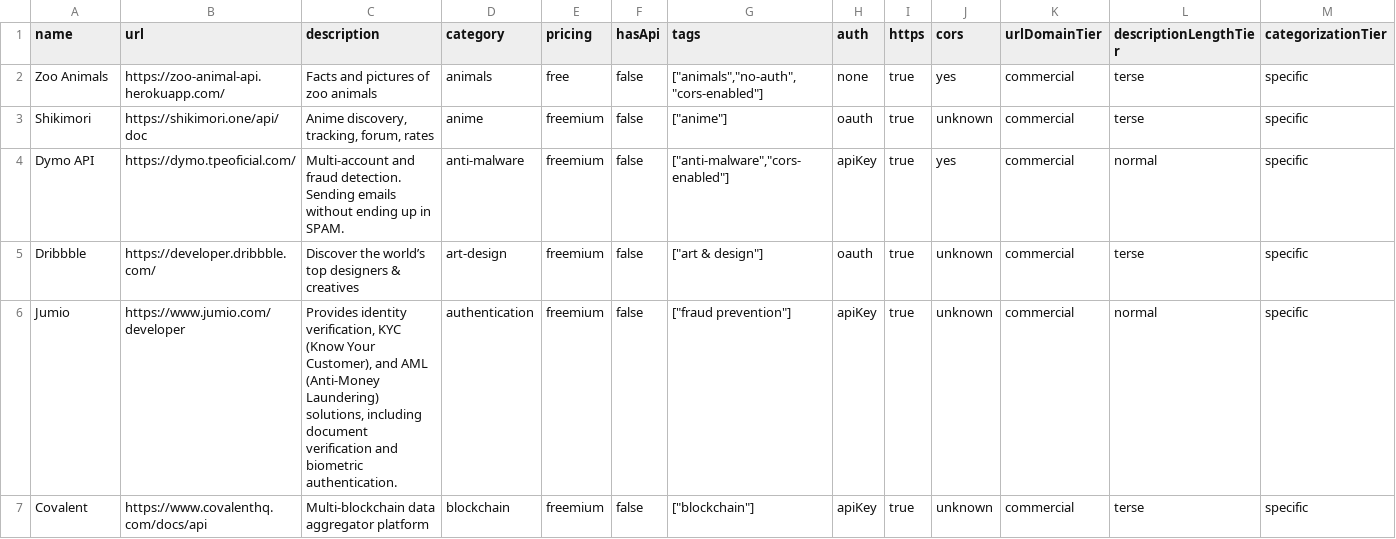
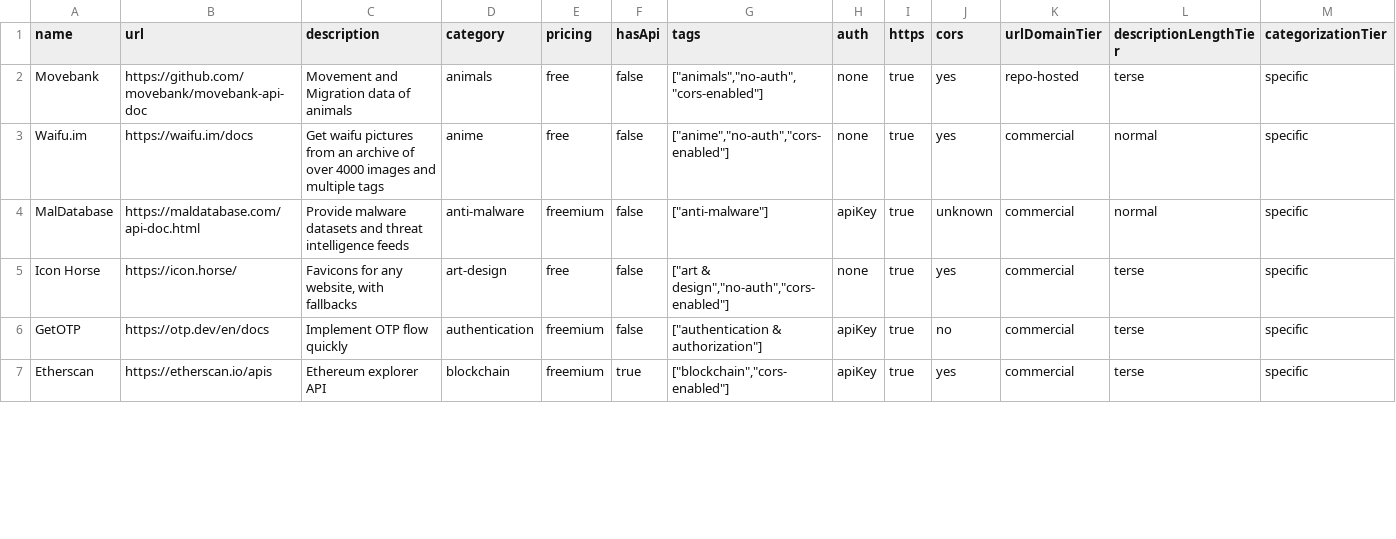
Before and after one commit to futdevpro/niche-datasets-free, a CSV file: public-apis-sample.csv, drawn as a sheet; only a part is shown; the diff covers the shown part only.

```diff
--- a/public-apis-sample.csv
+++ b/public-apis-sample.csv
@@ -1,7 +1,7 @@
 name,url,description,category,pricing,hasApi,tags,auth,https,cors,urlDomainTier,descriptionLengthTier,categorizationTier
-Zoo Animals,https://zoo-animal-api.herokuapp.com/,Facts and pictures of zoo animals,animals,free,false,"[""animals"",""no-auth"",""cors-enabled""]",none,true,yes,commercial,terse,specific
-Shikimori,https://shikimori.one/api/doc,"Anime discovery, tracking, forum, rates",anime,freemium,false,"[""anime""]",oauth,true,unknown,commercial,terse,specific
-Dymo API,https://dymo.tpeoficial.com/,Multi-account and fraud detection. Sending emails without ending up in SPAM.,anti-malware,freemium,false,"[""anti-malware"",""cors-enabled""]",apiKey,true,yes,commercial,normal,specific
-Dribbble,https://developer.dribbble.com/,Discover the world’s top designers & creatives,art-design,freemium,false,"[""art & design""]",oauth,true,unknown,commercial,terse,specific
-Jumio,https://www.jumio.com/developer,"Provides identity verification, KYC (Know Your Customer), and AML (Anti-Money Laundering) solutions, including document verification and biometric authentication.",authentication,freemium,false,"[""fraud prevention""]",apiKey,true,unknown,commercial,normal,specific
-Covalent,https://www.covalenthq.com/docs/api,Multi-blockchain data aggregator platform,blockchain,freemium,false,"[""blockchain""]",apiKey,true,unknown,commercial,terse,specific
+Movebank,https://github.com/movebank/movebank-api-doc,Movement and Migration data of animals,animals,free,false,"[""animals"",""no-auth"",""cors-enabled""]",none,true,yes,repo-hosted,terse,specific
+Waifu.im,https://waifu.im/docs,Get waifu pictures from an archive of over 4000 images and multiple tags,anime,free,false,"[""anime"",""no-auth"",""cors-enabled""]",none,true,yes,commercial,normal,specific
+MalDatabase,https://maldatabase.com/api-doc.html,Provide malware datasets and threat intelligence feeds,anti-malware,freemium,false,"[""anti-malware""]",apiKey,true,unknown,commercial,normal,specific
+Icon Horse,https://icon.horse/,"Favicons for any website, with fallbacks",art-design,free,false,"[""art & design"",""no-auth"",""cors-enabled""]",none,true,yes,commercial,terse,specific
+GetOTP,https://otp.dev/en/docs,Implement OTP flow quickly,authentication,freemium,false,"[""authentication & authorization""]",apiKey,true,no,commercial,terse,specific
+Etherscan,https://etherscan.io/apis,Ethereum explorer API,blockchain,freemium,true,"[""blockchain"",""cors-enabled""]",apiKey,true,yes,commercial,terse,specific
```
Also changed, not shown: 2 added rows, 2 removed rows and 64 edited cells elsewhere in this file, ai-agents-sample.csv, huggingface-models-sample.csv, 39 other files.
